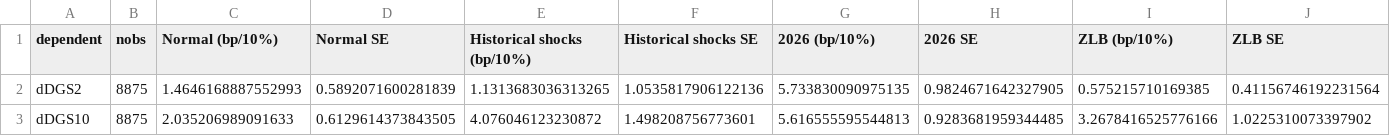
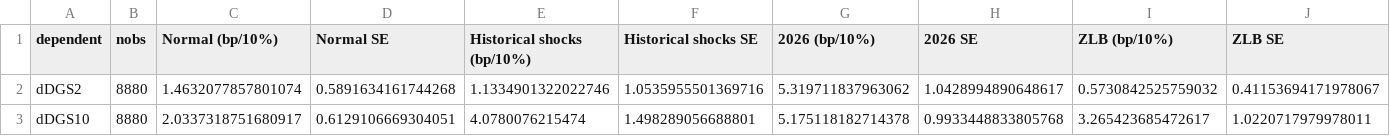
Before and after one commit to kevinkan2004-crypto/oil-shock-treasury-repricing, a CSV file: results/main/main_regressions.csv, drawn as a sheet; only a part is shown; the diff covers the shown part only; the diff names each change by its address in the sheet, - before the commit and + after, or states it on an @@ line.

```diff
--- a/results/main/main_regressions.csv
+++ b/results/main/main_regressions.csv
-B2:B3 (nobs): 8875
+B2:B3 (nobs): 8880
-C2 (Normal (bp/10%)): 1.4646168887552993
+C2 (Normal (bp/10%)): 1.4632077857801074
-D2 (Normal SE): 0.5892071600281839
+D2 (Normal SE): 0.5891634161744268
-E2 (Historical shocks (bp/10%)): 1.1313683036313265
+E2 (Historical shocks (bp/10%)): 1.1334901322022746
-F2 (Historical shocks SE): 1.0535817906122136
+F2 (Historical shocks SE): 1.0535955501369716
-G2 (2026 (bp/10%)): 5.733830090975135
+G2 (2026 (bp/10%)): 5.319711837963062
-H2 (2026 SE): 0.9824671642327905
+H2 (2026 SE): 1.0428994890648617
-I2 (ZLB (bp/10%)): 0.575215710169385
+I2 (ZLB (bp/10%)): 0.5730842525759032
-J2 (ZLB SE): 0.41156746192231564
+J2 (ZLB SE): 0.41153694171978067
-C3 (Normal (bp/10%)): 2.035206989091633
+C3 (Normal (bp/10%)): 2.0337318751680917
-D3 (Normal SE): 0.6129614373843505
+D3 (Normal SE): 0.6129106669304051
-E3 (Historical shocks (bp/10%)): 4.076046123230872
+E3 (Historical shocks (bp/10%)): 4.0780076215474
-F3 (Historical shocks SE): 1.498208756773601
+F3 (Historical shocks SE): 1.498289056688801
-G3 (2026 (bp/10%)): 5.616555595544813
+G3 (2026 (bp/10%)): 5.175118182714378
-H3 (2026 SE): 0.9283681959344485
+H3 (2026 SE): 0.9933448833805768
-I3 (ZLB (bp/10%)): 3.2678416525776166
+I3 (ZLB (bp/10%)): 3.265423685472617
-J3 (ZLB SE): 1.0225310073397902
+J3 (ZLB SE): 1.0220717979978011
```
Also changed, not shown: 87 edited cells elsewhere in this file, results/main/robust_regime.csv, results/main/rolling_betas.csv, 16 other files.
